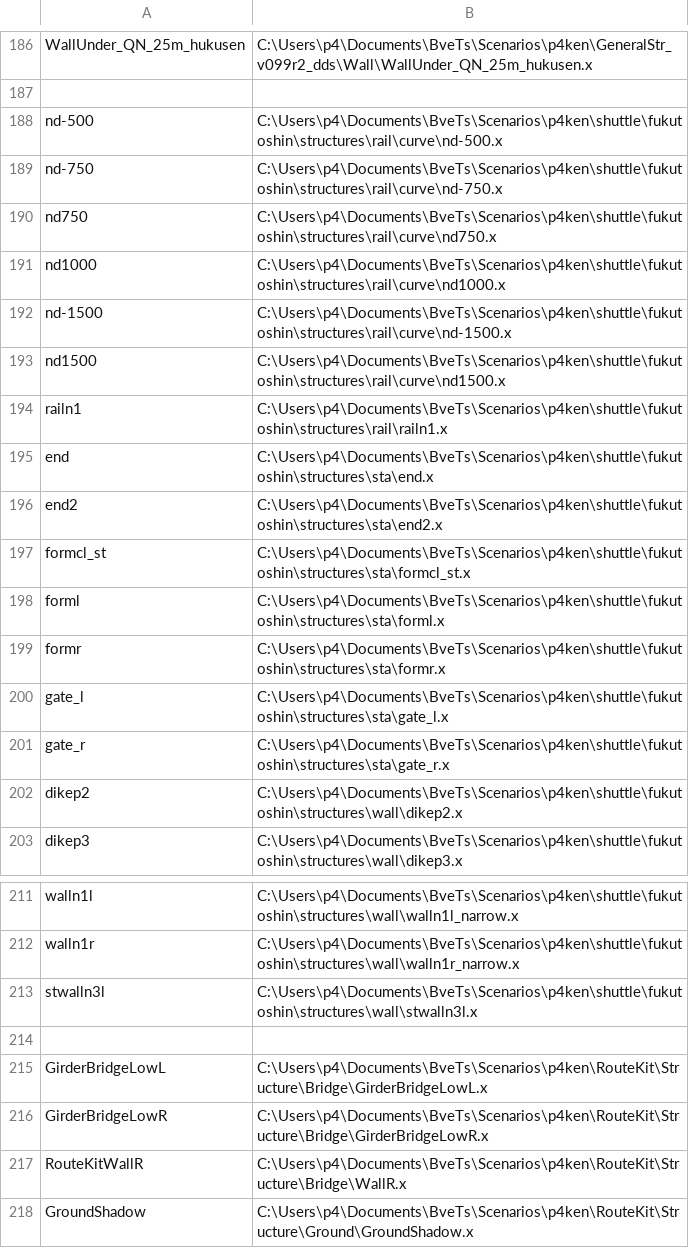
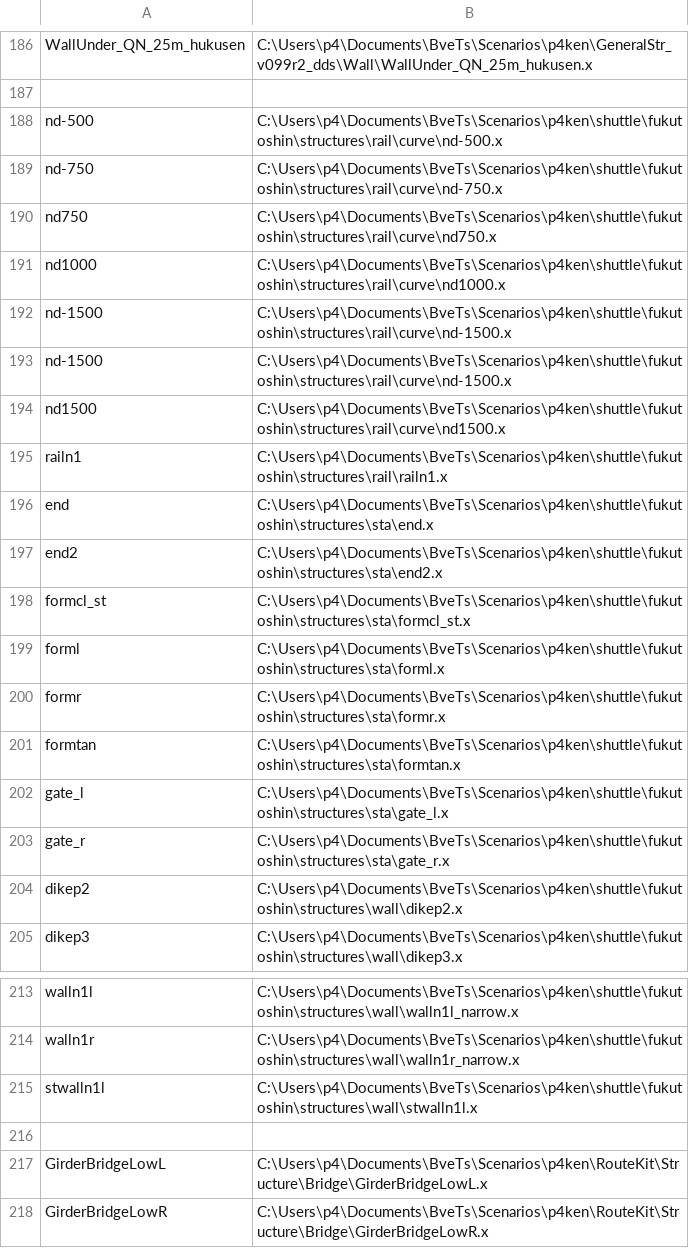
Before and after one commit to p4ken/sj-map, a CSV file: landscape/structures.csv, drawn as a sheet; only a part is shown, gaps mark what is left out; the shorter side is filled out with more unchanged rows.

```diff
--- a/landscape/structures.csv
+++ b/landscape/structures.csv
@@ -192,2 +192,3 @@ nd1000,C:\Users\p4\Documents\BveTs\Scenarios\p4ken\shuttle\fukutoshin\structures
 nd-1500,C:\Users\p4\Documents\BveTs\Scenarios\p4ken\shuttle\fukutoshin\structures\rail\curve\nd-1500.x
+nd-1500,C:\Users\p4\Documents\BveTs\Scenarios\p4ken\shuttle\fukutoshin\structures\rail\curve\nd-1500.x
 nd1500,C:\Users\p4\Documents\BveTs\Scenarios\p4ken\shuttle\fukutoshin\structures\rail\curve\nd1500.x
@@ -199,2 +200,3 @@ forml,C:\Users\p4\Documents\BveTs\Scenarios\p4ken\shuttle\fukutoshin\structures\
 formr,C:\Users\p4\Documents\BveTs\Scenarios\p4ken\shuttle\fukutoshin\structures\sta\formr.x
+formtan,C:\Users\p4\Documents\BveTs\Scenarios\p4ken\shuttle\fukutoshin\structures\sta\formtan.x
 gate_l,C:\Users\p4\Documents\BveTs\Scenarios\p4ken\shuttle\fukutoshin\structures\sta\gate_l.x
@@ -212,3 +214,3 @@ walln1l,C:\Users\p4\Documents\BveTs\Scenarios\p4ken\shuttle\fukutoshin\structure
 walln1r,C:\Users\p4\Documents\BveTs\Scenarios\p4ken\shuttle\fukutoshin\structures\wall\walln1r_narrow.x
-stwalln3l,C:\Users\p4\Documents\BveTs\Scenarios\p4ken\shuttle\fukutoshin\structures\wall\stwalln3l.x
+stwalln1l,C:\Users\p4\Documents\BveTs\Scenarios\p4ken\shuttle\fukutoshin\structures\wall\stwalln1l.x
 
```
Also changed, not shown: 8 other files.
